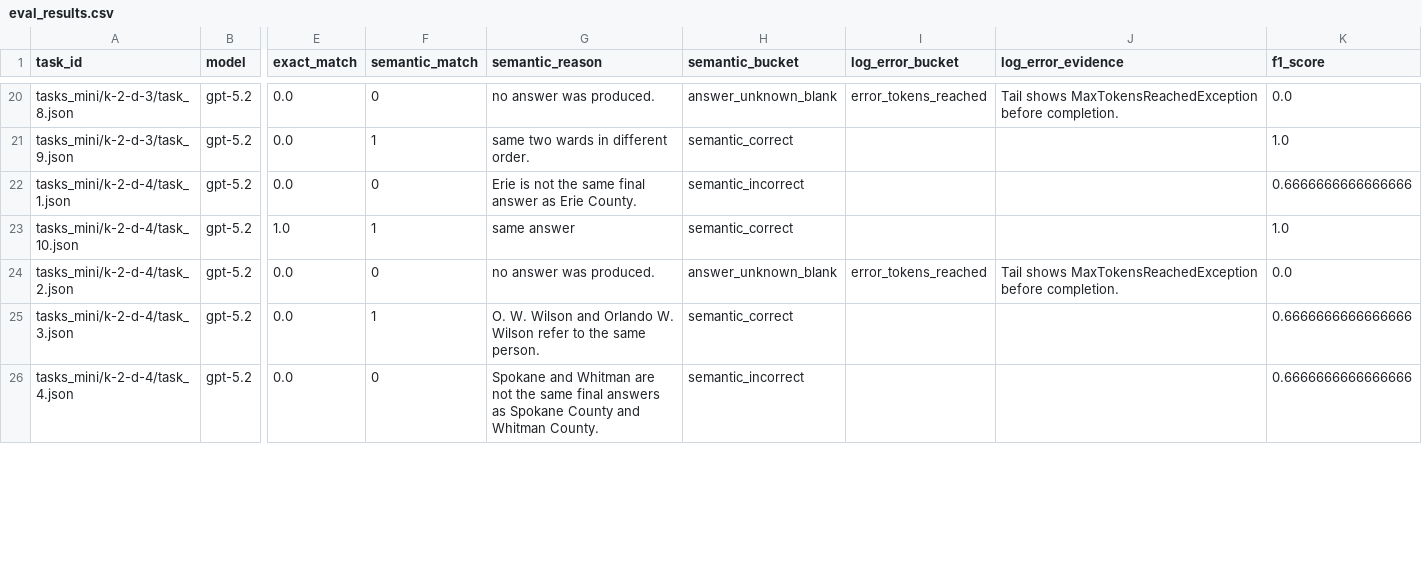
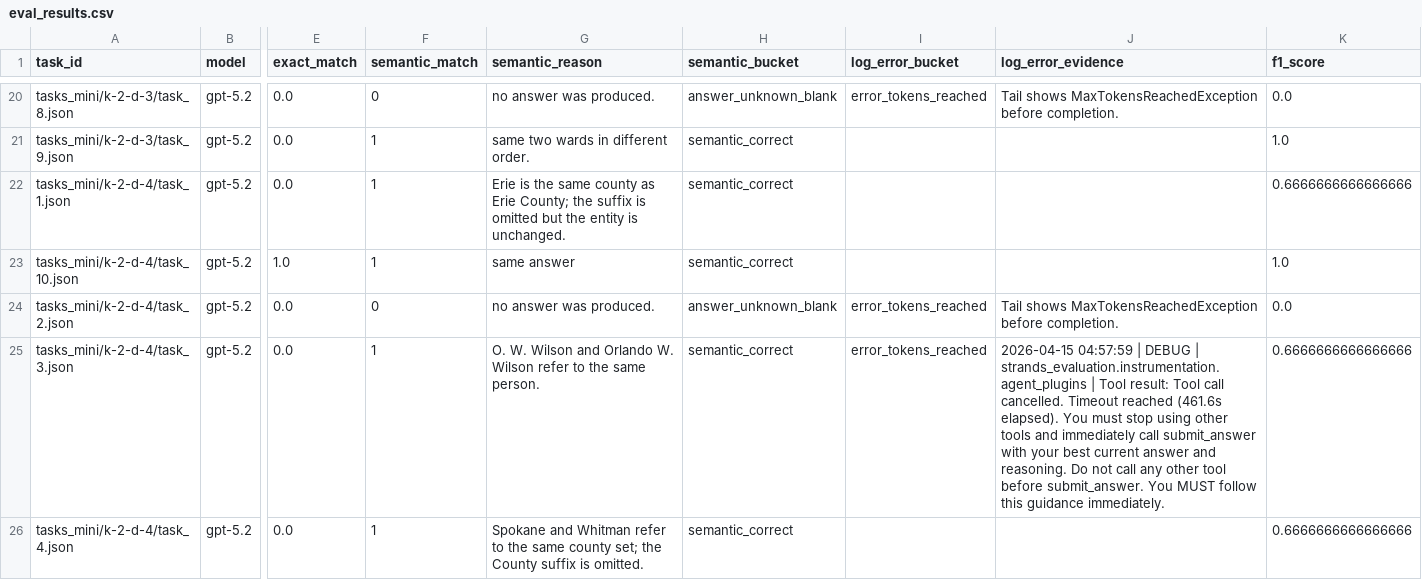
Before and after one commit to Austin-Senna/exploratory-qa-eval, a CSV file: results-ec2_semantic/modes/openai_gpt-5.2-xhigh/search_i_results_i_pland_k5/eval_results.csv, drawn as a sheet; only a part is shown, gaps mark what is left out; the diff covers the shown part only; the diff names each change by its address in the sheet, - before the commit and + after, or states it on an @@ line.

Commit message:
Add semantic search bottleneck and turn-waste analysis

```diff
--- a/results-ec2_semantic/modes/openai_gpt-5.2-xhigh/search_i_results_i_pland_k5/eval_results.csv
+++ b/results-ec2_semantic/modes/openai_gpt-5.2-xhigh/search_i_results_i_pland_k5/eval_results.csv
-F22 (semantic_match): 0
+F22 (semantic_match): 1
-G22 (semantic_reason): Erie is not the same final answer as Erie County.
+G22 (semantic_reason): Erie is the same county as Erie County; the suffix is omitted but the entity is unchanged.
-H22 (semantic_bucket): semantic_incorrect
+H22 (semantic_bucket): semantic_correct
-I25 (log_error_bucket): (empty)
+I25 (log_error_bucket): error_tokens_reached
-J25 (log_error_evidence): (empty)
+J25 (log_error_evidence): 2026-04-15 04:57:59 | DEBUG | strands_evaluation.instrumentation.agent_plugins | Tool result: Tool call cancelled. Timeout reached (461.6s elapsed). You must stop using other tools and immediately call submit_answer with your best current answer and reasoning. Do not call any other tool before submit_answer. You MUST follow this guidance immediately.
-F26 (semantic_match): 0
+F26 (semantic_match): 1
-G26 (semantic_reason): …and Whitman are not the same final answers as Spokane County and Whitman County.
+G26 (semantic_reason): …and Whitman refer to the same county set; the County suffix is omitted.
-H26 (semantic_bucket): semantic_incorrect
+H26 (semantic_bucket): semantic_correct
```
Also changed, not shown: 15 edited cells elsewhere in this file, results-ec2_semantic/modes/openai_gpt-5.2-xhigh/search_d_results_i_plani_k5/eval_results.csv, results-ec2_semantic/modes/openai_gpt-5.2-xhigh/search_i_results_i_plani_k5/eval_results.csv, 40 other files.
